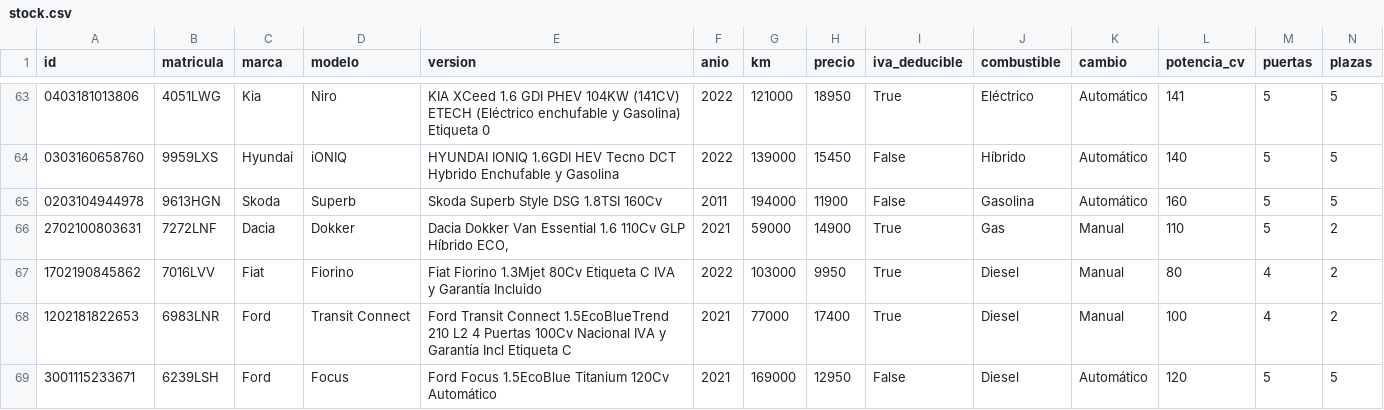
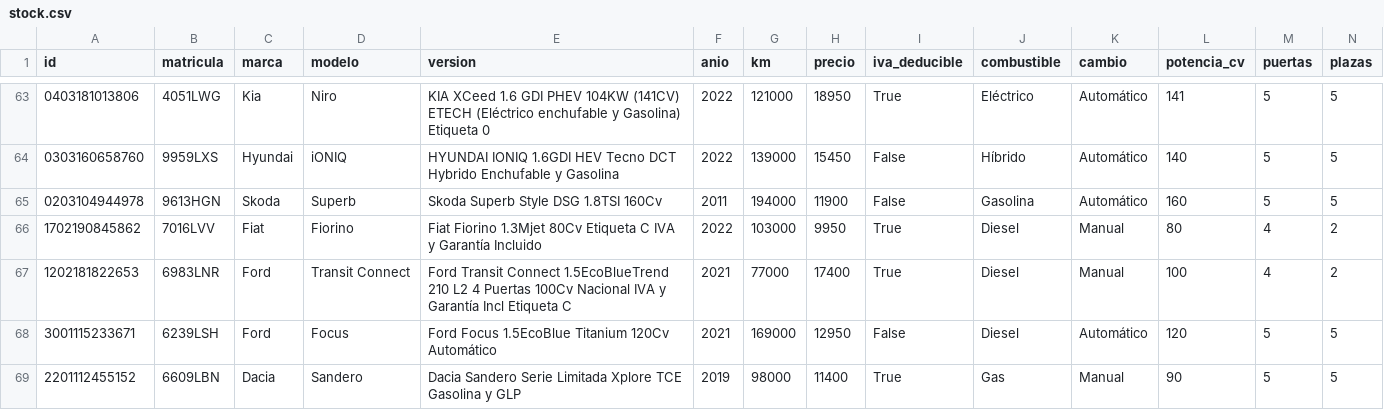
Before and after one commit to craciuncarlos9-source/MIDCar-Feed, a CSV file: publico/stock.csv, drawn as a sheet; only a part is shown, gaps mark what is left out; the shorter side is filled out with more unchanged rows; rows hold the shown columns only; the diff names each change by its address in the sheet, - before the commit and + after, or states it on an @@ line.

Commit message:
Stock actualizado: 2026-11-01 12:43 UTC

```diff
--- a/publico/stock.csv
+++ b/publico/stock.csv
-row 66: 2702100803631 | 7272LNF | Dacia | Dokker | Dacia Dokker Van Essential 1.6 110Cv GLP Híbrido ECO, | 2021 | 59000 | 14900 | True | Gas | Manual | 110 | 5 | 2
```
Also changed, not shown: publico/google-vehicle-ads.tsv, 5 other files.
